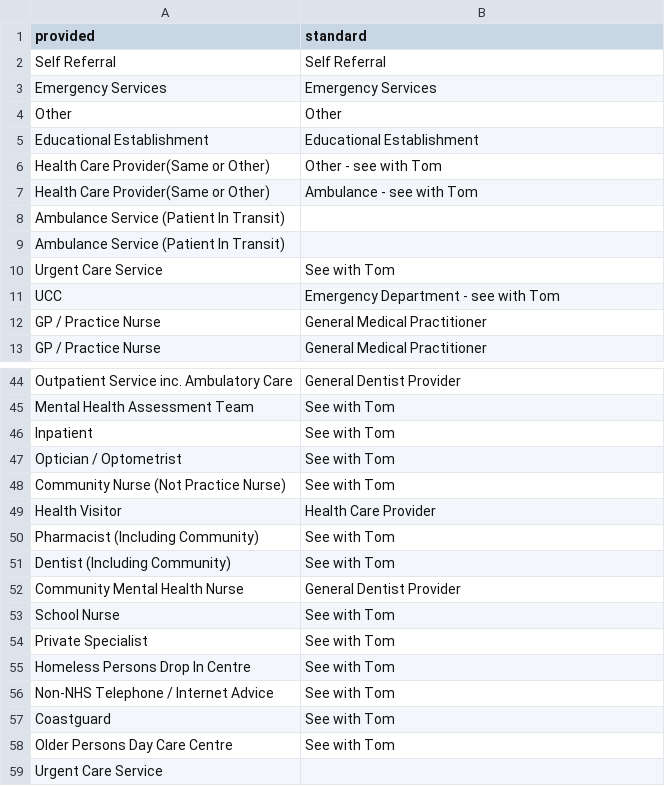
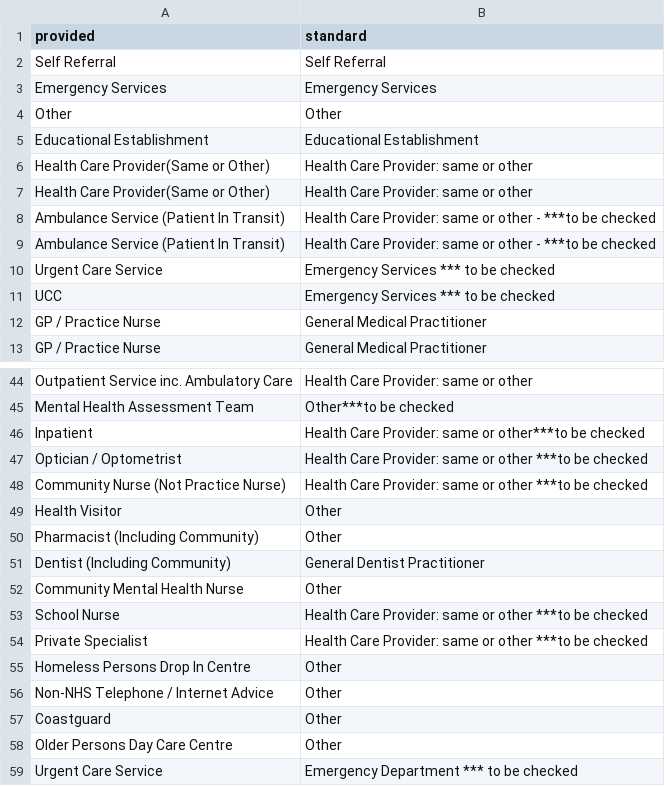
Before and after one commit to HorridTom/hospitalflow, a CSV file: lgt-config/referral_source_levels_old.csv, drawn as a sheet; only a part is shown, gaps mark what is left out; the diff covers the shown part only; the diff names each change by its address in the sheet, - before the commit and + after, or states it on an @@ line.

Commit message:
uopdated the levels on the standard column.

```diff
--- a/lgt-config/referral_source_levels_old.csv
+++ b/lgt-config/referral_source_levels_old.csv
-B6 (standard): Other - see with Tom
+B6 (standard): Health Care Provider: same or other
-B7 (standard): Ambulance - see with Tom
+B7 (standard): Health Care Provider: same or other
-B8:B9 (standard): (empty)
+B8:B9 (standard): Health Care Provider: same or other - ***to be checked
-B10 (standard): See with Tom
+B10 (standard): Emergency Services *** to be checked
-B11 (standard): Emergency Department - see with Tom
+B11 (standard): Emergency Services *** to be checked
-B44 (standard): General Dentist Provider
+B44 (standard): Health Care Provider: same or other
-B45 (standard): See with Tom
+B45 (standard): Other***to be checked
-B46 (standard): See with Tom
+B46 (standard): Health Care Provider: same or other***to be checked
-B47:B48 (standard): See with Tom
+B47:B48 (standard): Health Care Provider: same or other ***to be checked
-B49 (standard): Health Care Provider
+B49 (standard): Other
-B50 (standard): See with Tom
+B50 (standard): Other
-B51 (standard): See with Tom
+B51 (standard): General Dentist Practitioner
-B52 (standard): General Dentist Provider
+B52 (standard): Other
-B53:B54 (standard): See with Tom
+B53:B54 (standard): Health Care Provider: same or other ***to be checked
-B55:B58 (standard): See with Tom
+B55:B58 (standard): Other
-B59 (standard): (empty)
+B59 (standard): Emergency Department *** to be checked
```
Also changed, not shown: 26 edited cells elsewhere in this file, lgt-config/arrival_mode_levels.csv, lgt-config/attendance_disposal_levels.csv.
